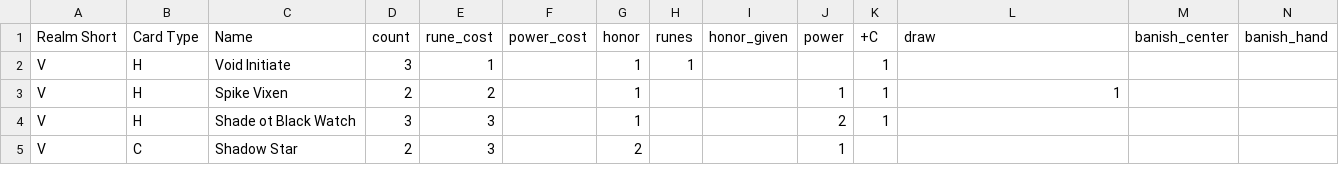
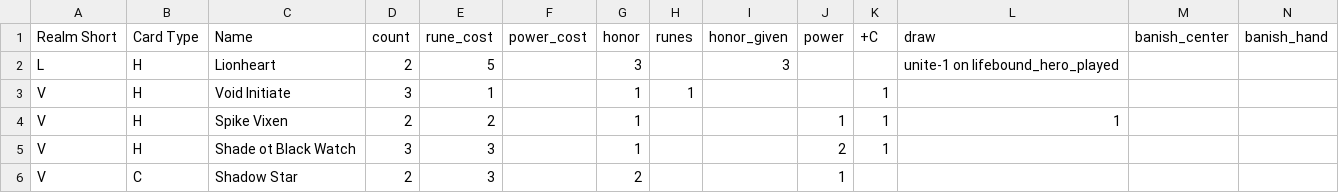
Before and after one commit to ehedaoo/ascension, a CSV file: lib/ascension/cards.csv, drawn as a sheet; only a part is shown; rows hold the shown columns only; the diff names each change by its address in the sheet, - before the commit and + after, or states it on an @@ line.

Commit message:
unite start, doesn't work yet

```diff
--- a/lib/ascension/cards.csv
+++ b/lib/ascension/cards.csv
+row 2: L | H | Lionheart | 2 | 5 |  | 3 |  | 3 |  |  | unite-1 on lifebound_hero_played
```
Also changed, not shown: 7 other files.
